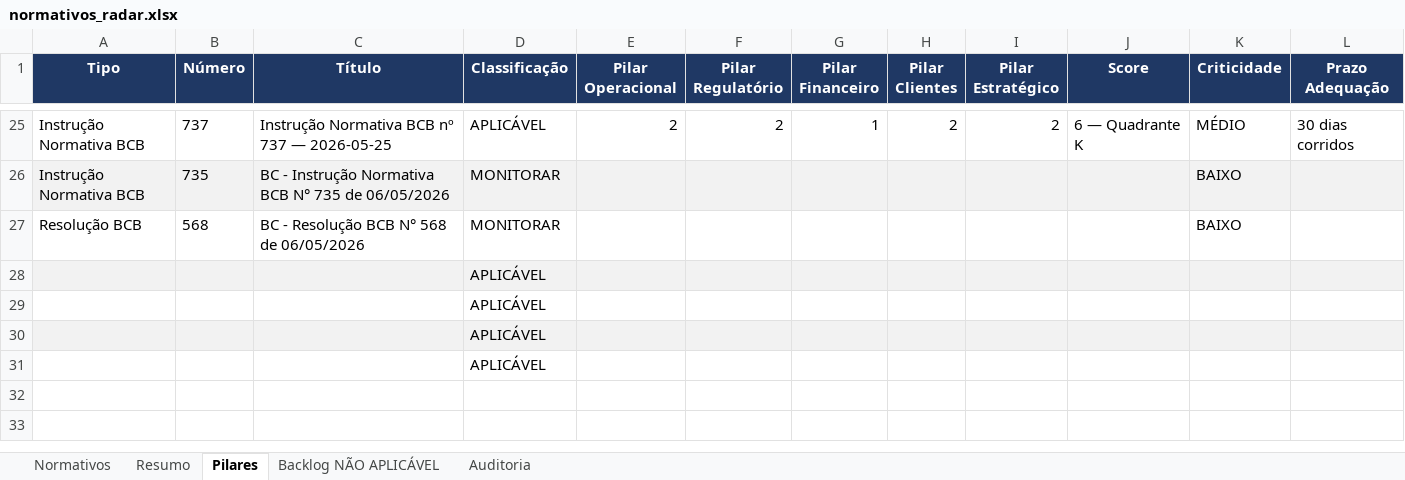
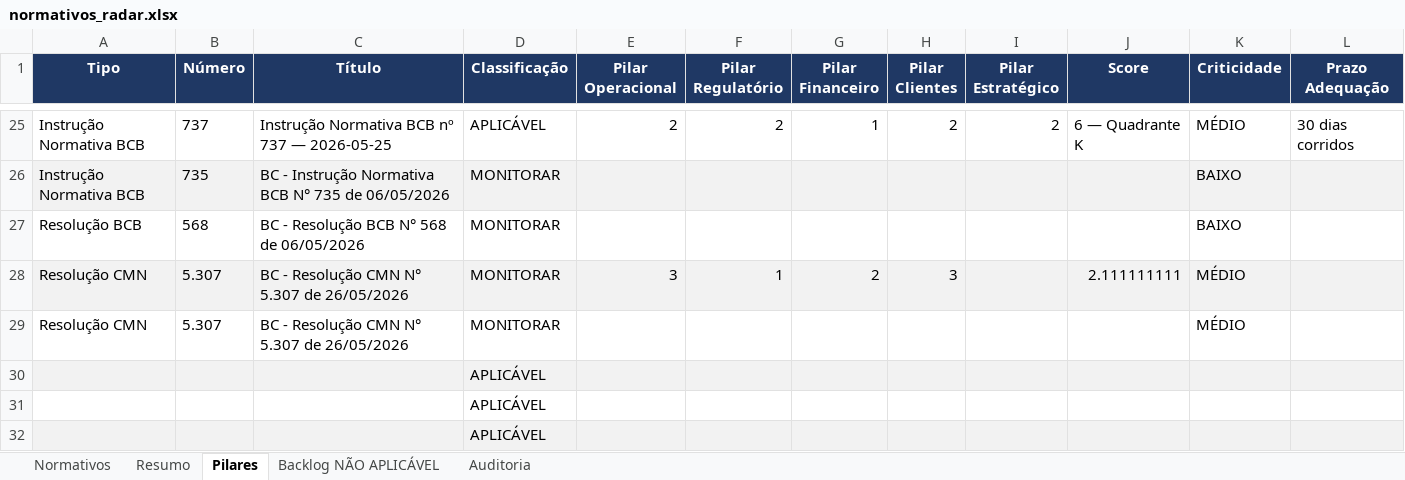
Before and after one commit to giovannabatistutti-ctrl/normativos_md, an Excel workbook: planilha/normativos_radar.xlsx, sheet Pilares, drawn as a sheet; only a part is shown, gaps mark what is left out; the shorter side is filled out with more unchanged rows; values as stored, in another font and other column widths than the file's, no borders; the diff names each change by its address in the sheet, - before the commit and + after, or states it on an @@ line.

```diff
--- a/planilha/normativos_radar.xlsx (sheet Pilares)
+++ b/planilha/normativos_radar.xlsx (sheet Pilares)
+row 28: Resolução CMN | 5.307 | BC - Resolução CMN N° 5.307 de 26/05/2026 | MONITORAR | 3 | 1 | 2 | 3 |  | 2.111111111 | MÉDIO
+row 29: Resolução CMN | 5.307 | BC - Resolução CMN N° 5.307 de 26/05/2026 | MONITORAR |  |  |  |  |  |  | MÉDIO
```
Also changed, not shown: sheet Normativos, sheet Auditoria, sheet Backlog NÃO APLICÁVEL, sheet Resumo.
